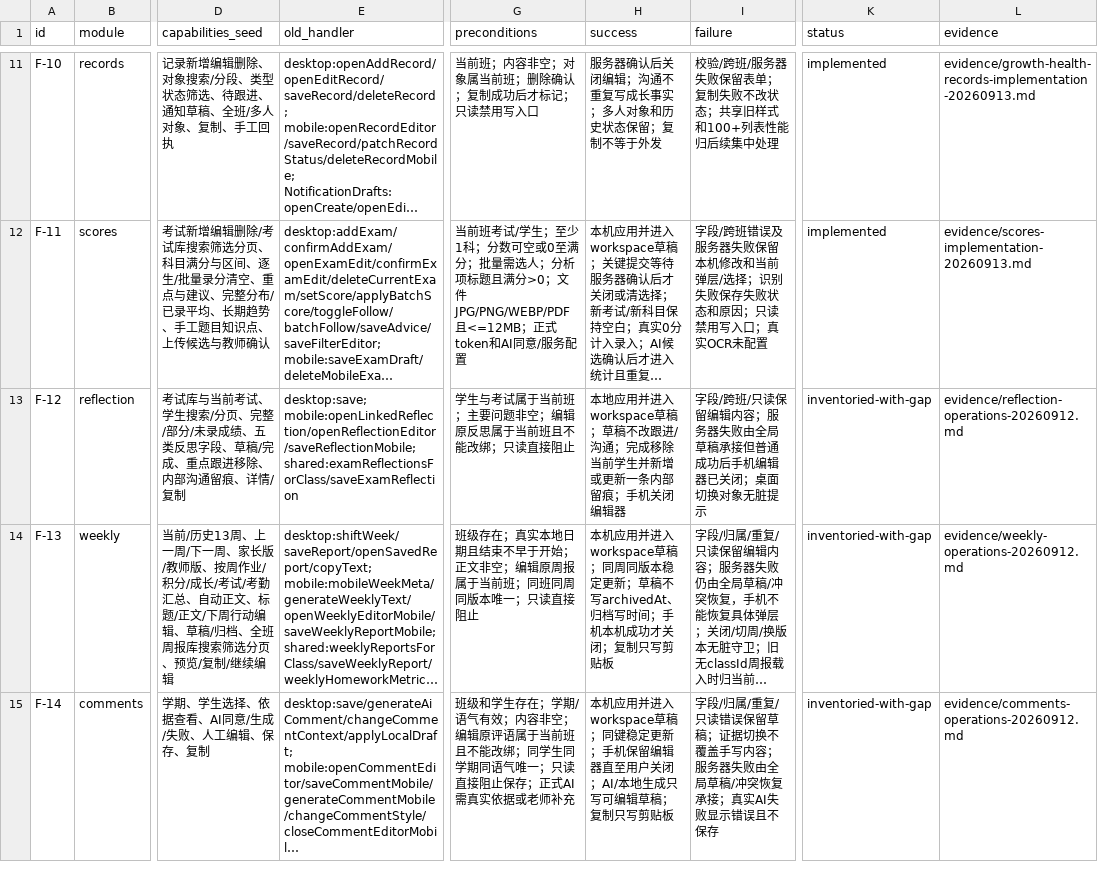
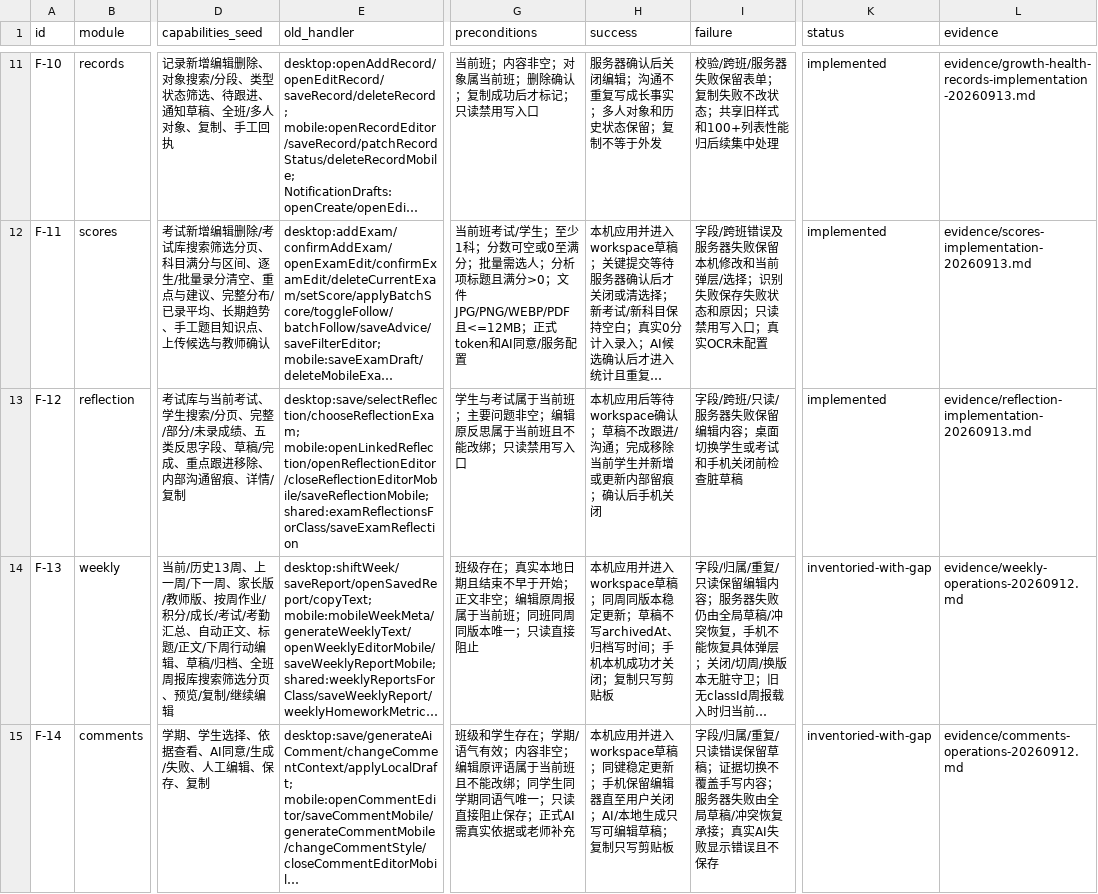
Before and after one commit to a18502656182-arch/teacher, a CSV file: 项目实施包-UI彻底重构与双主题-20260912/trackers/feature-preservation.csv, drawn as a sheet; only a part is shown, gaps mark what is left out; long unchanged cells end in …; the diff names each change by its address in the sheet, - before the commit and + after, or states it on an @@ line.

```diff
--- a/项目实施包-UI彻底重构与双主题-20260912/trackers/feature-preservation.csv
+++ b/项目实施包-UI彻底重构与双主题-20260912/trackers/feature-preservation.csv
-E13 (old_handler): desktop:save; mobile:openLinkedReflection/openReflectionEditor/saveReflectionMobile; shared:examReflectionsForClass/saveExamReflection
+E13 (old_handler): desktop:save/selectReflection/chooseReflectionExam; mobile:openLinkedReflection/openReflectionEditor/closeReflectionEditorMobile/saveReflectionMobile; shared:examReflectionsForClass/saveExamReflection
-G13 (preconditions): 学生与考试属于当前班；主要问题非空；编辑原反思属于当前班且不能改绑；只读直接阻止
+G13 (preconditions): 学生与考试属于当前班；主要问题非空；编辑原反思属于当前班且不能改绑；只读禁用写入口
-H13 (success): 本地应用并进入workspace草稿；草稿不改跟进/沟通；完成移除当前学生并新增或更新一条内部留痕；手机关闭编辑器
+H13 (success): 本机应用后等待workspace确认；草稿不改跟进/沟通；完成移除当前学生并新增或更新内部留痕；确认后手机关闭
-I13 (failure): …班/只读保留编辑内容；服务器失败由全局草稿承接但普通成功后手机编辑器已关闭；桌面切换对象无脏提示
+I13 (failure): …班/只读/服务器失败保留编辑内容；桌面切换学生或考试和手机关闭前检查脏草稿
-K13 (status): inventoried-with-gap
+K13 (status): implemented
-L13 (evidence): evidence/reflection-operations-20260912.md
+L13 (evidence): evidence/reflection-implementation-20260913.md
```
Also changed, not shown: 项目实施包-UI彻底重构与双主题-20260912/trackers/overlay-inventory.csv, 项目实施包-UI彻底重构与双主题-20260912/trackers/tasks.csv, 10 other files.
